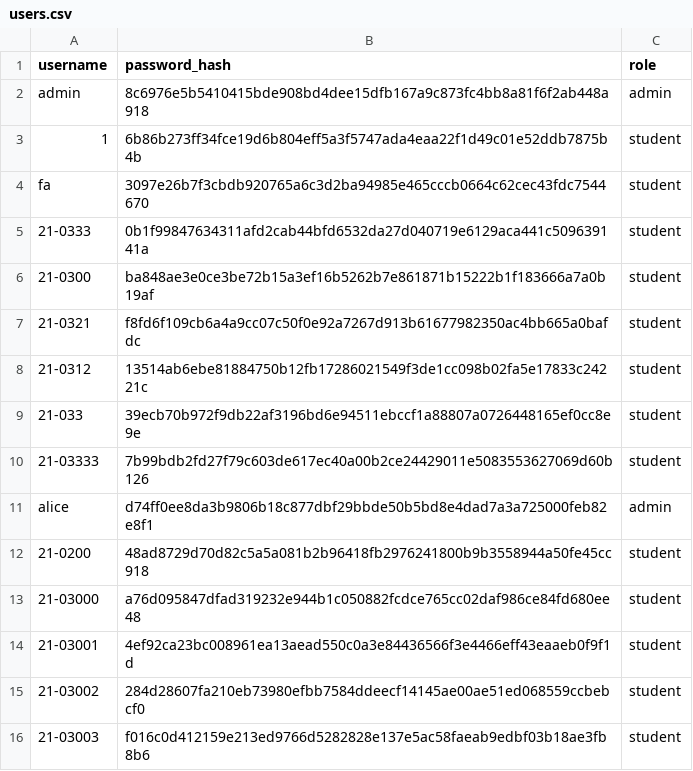
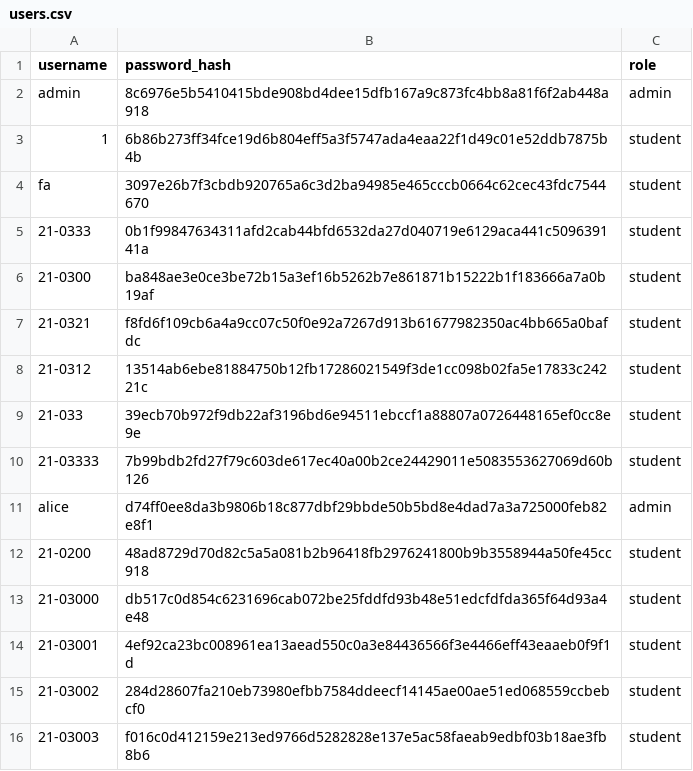
Before and after one commit to BernabeMari/rankwise_elec5, a CSV file: instance/users.csv, drawn as a sheet.

Commit message:
datasets on/off

```diff
--- a/instance/users.csv
+++ b/instance/users.csv
@@ -12,3 +12,3 @@ alice,d74ff0ee8da3b9806b18c877dbf29bbde50b5bd8e4dad7a3a725000feb82e8f1,admin
 21-0200,48ad8729d70d82c5a5a081b2b96418fb2976241800b9b3558944a50fe45cc918,student
-21-03000,a76d095847dfad319232e944b1c050882fcdce765cc02daf986ce84fd680ee48,student
+21-03000,db517c0d854c6231696cab072be25fddfd93b48e51edcfdfda365f64d93a4e48,student
 21-03001,4ef92ca23bc008961ea13aead550c0a3e84436566f3e4466eff43eaaeb0f9f1d,student
```
Also changed, not shown: 5 other files.
